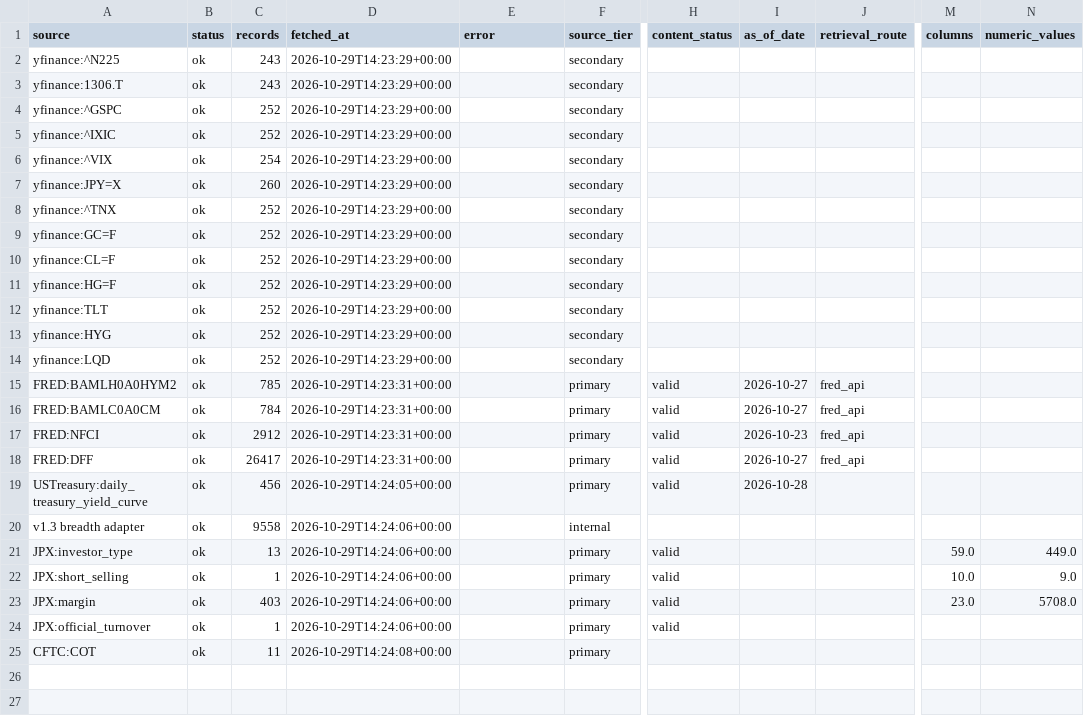
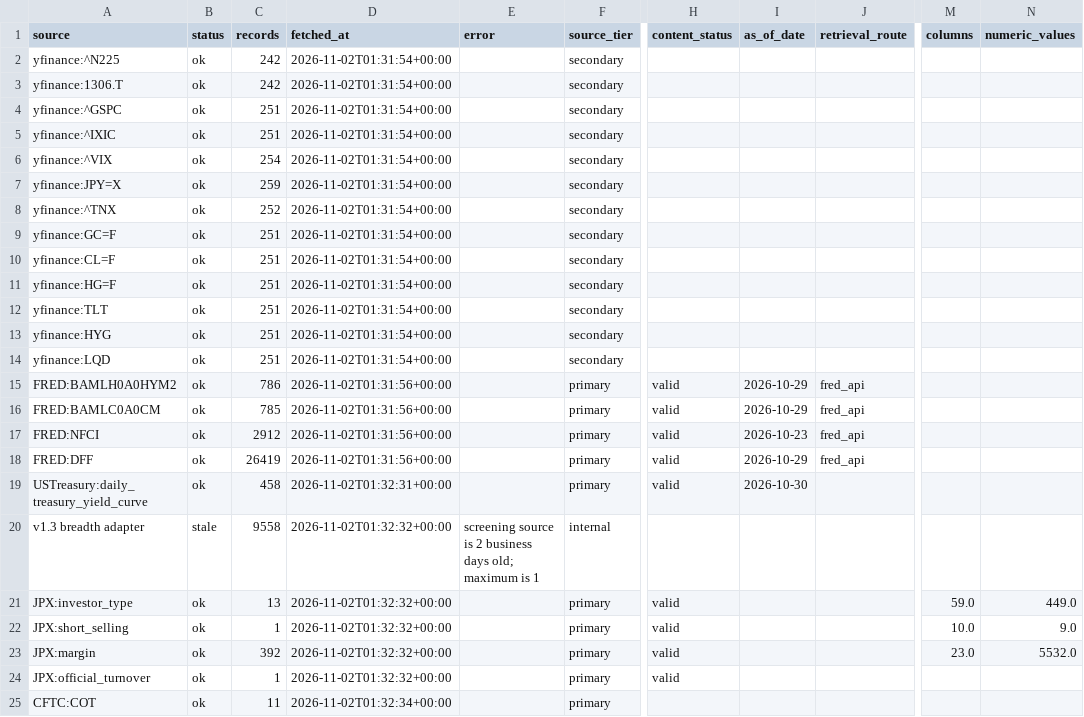
Before and after one commit to singingdog47/nvestment-quant, a CSV file: data/regime/market_source_health_latest.csv, drawn as a sheet; only a part is shown, gaps mark what is left out; the diff names each change by its address in the sheet, - before the commit and + after, or states it on an @@ line.

```diff
--- a/data/regime/market_source_health_latest.csv
+++ b/data/regime/market_source_health_latest.csv
-C2:C3 (records): 243
+C2:C3 (records): 242
-D2:D14 (fetched_at): 2026-10-29T14:23:29+00:00
+D2:D14 (fetched_at): 2026-11-02T01:31:54+00:00
-C4:C5 (records): 252
+C4:C5 (records): 251
-C7 (records): 260
+C7 (records): 259
-C9:C14 (records): 252
+C9:C14 (records): 251
-C15 (records): 785
+C15 (records): 786
-D15:D18 (fetched_at): 2026-10-29T14:23:31+00:00
+D15:D18 (fetched_at): 2026-11-02T01:31:56+00:00
-I15:I16 (as_of_date): 2026-10-27
+I15:I16 (as_of_date): 2026-10-29
-C16 (records): 784
+C16 (records): 785
-C18 (records): 26417
+C18 (records): 26419
-I18 (as_of_date): 2026-10-27
+I18 (as_of_date): 2026-10-29
-C19 (records): 456
+C19 (records): 458
-D19 (fetched_at): 2026-10-29T14:24:05+00:00
+D19 (fetched_at): 2026-11-02T01:32:31+00:00
-I19 (as_of_date): 2026-10-28
+I19 (as_of_date): 2026-10-30
-B20 (status): ok
+B20 (status): stale
-D20:D24 (fetched_at): 2026-10-29T14:24:06+00:00
+D20:D24 (fetched_at): 2026-11-02T01:32:32+00:00
-E20 (error): (empty)
+E20 (error): screening source is 2 business days old; maximum is 1
-C23 (records): 403
+C23 (records): 392
-N23 (numeric_values): 5708.0
+N23 (numeric_values): 5532.0
-D25 (fetched_at): 2026-10-29T14:24:08+00:00
+D25 (fetched_at): 2026-11-02T01:32:34+00:00
```
Also changed, not shown: data/intelligence/company_events_new.csv, data/intelligence/company_snapshot_latest.csv, 33 other files.
